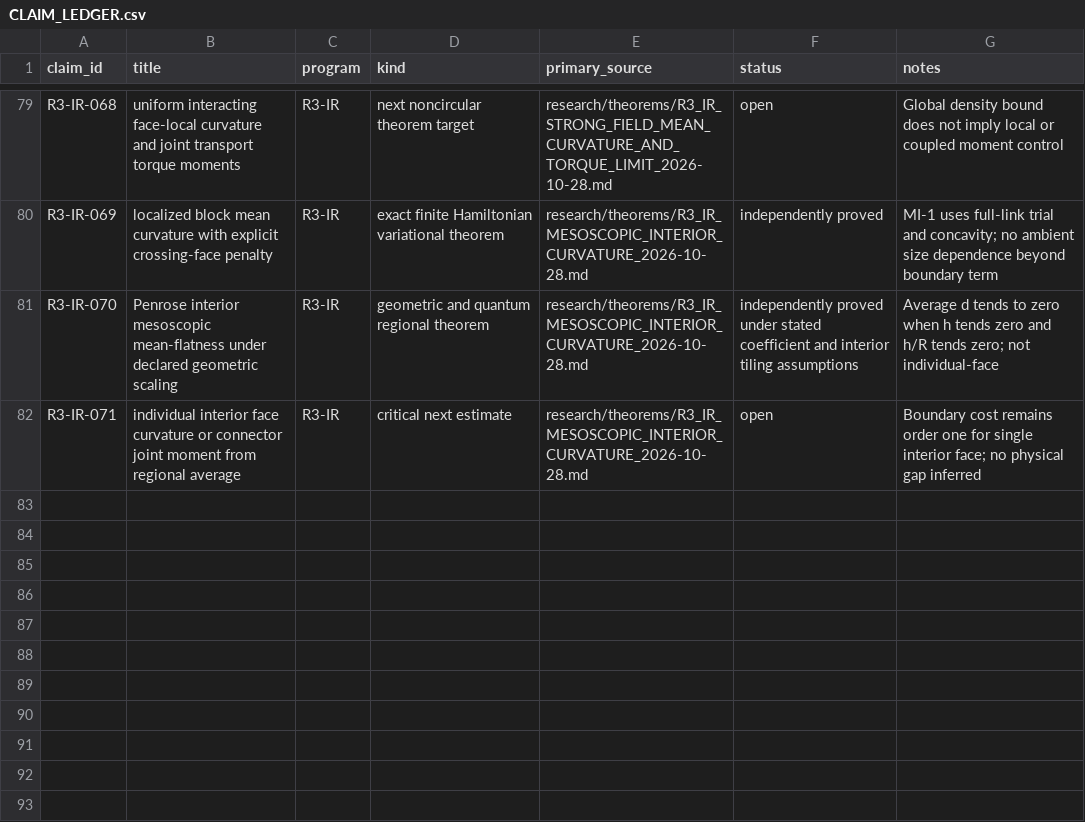
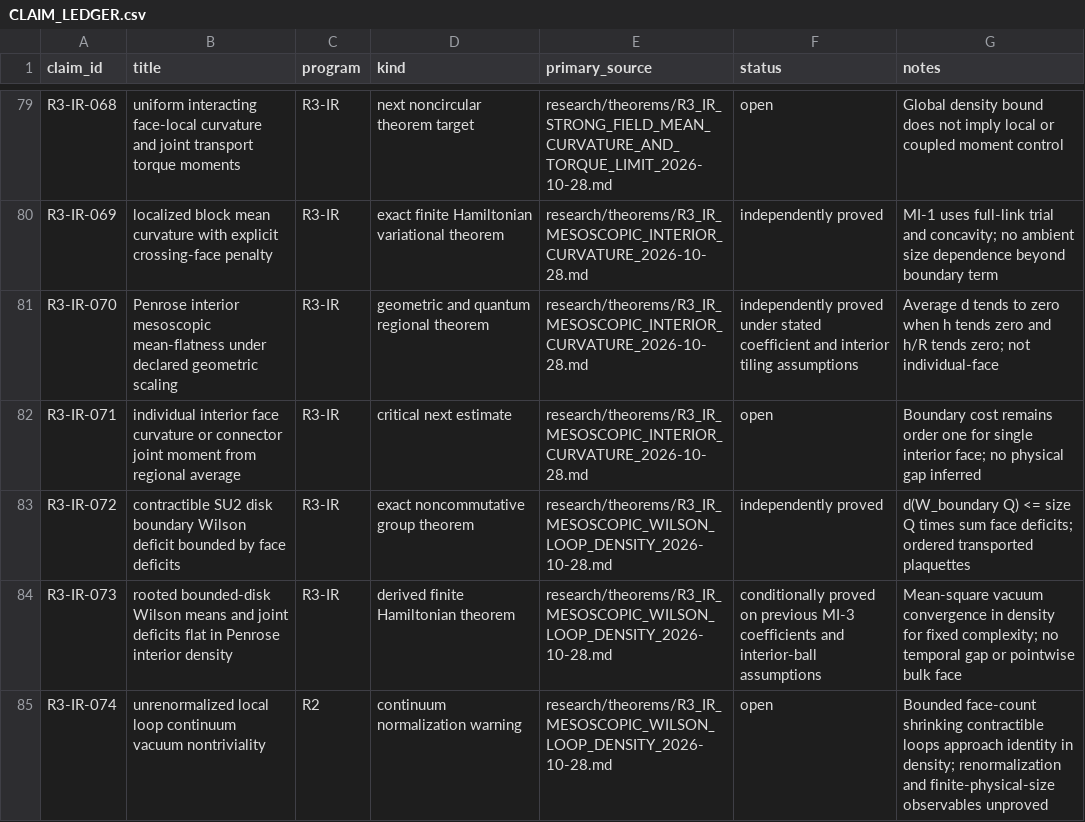
Before and after one commit to syncgravity/Singular-Boundary, a CSV file: research/claims/CLAIM_LEDGER.csv, drawn as a sheet; only a part is shown, gaps mark what is left out; the diff names each change by its address in the sheet, - before the commit and + after, or states it on an @@ line.

Commit message:
ledger: certify bounded Wilson disk flatness in density and continuum normalization caveat

```diff
--- a/research/claims/CLAIM_LEDGER.csv
+++ b/research/claims/CLAIM_LEDGER.csv
+row 83: R3-IR-072 | contractible SU2 disk boundary Wilson deficit bounded by face deficits | R3-IR | exact noncommutative group theorem | research/theorems/R3_IR_MESOSCOPIC_WILSON_LOOP_DENSITY_2026-10-28.md | independently proved | d(W_boundary Q) <= size Q times sum face deficits; ordered transported plaquettes
+row 84: R3-IR-073 | rooted bounded-disk Wilson means and joint deficits flat in Penrose interior density | R3-IR | derived finite Hamiltonian theorem | research/theorems/R3_IR_MESOSCOPIC_WILSON_LOOP_DENSITY_2026-10-28.md | conditionally proved on previous MI-3 coefficients and interior-ball assumptions | Mean-square vacuum convergence in density for fixed complexity; no temporal gap or pointwise bulk face
+row 85: R3-IR-074 | unrenormalized local loop continuum vacuum nontriviality | R2 | continuum normalization warning | research/theorems/R3_IR_MESOSCOPIC_WILSON_LOOP_DENSITY_2026-10-28.md | open | Bounded face-count shrinking contractible loops approach identity in density; renormalization and finite-physical-size observables unproved
```
